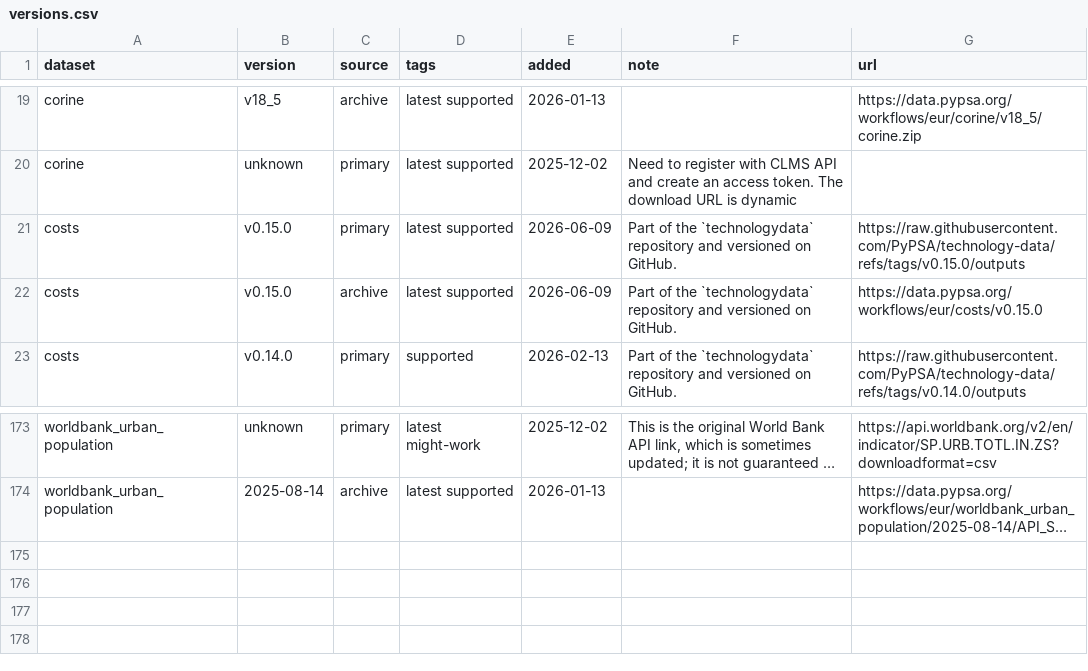
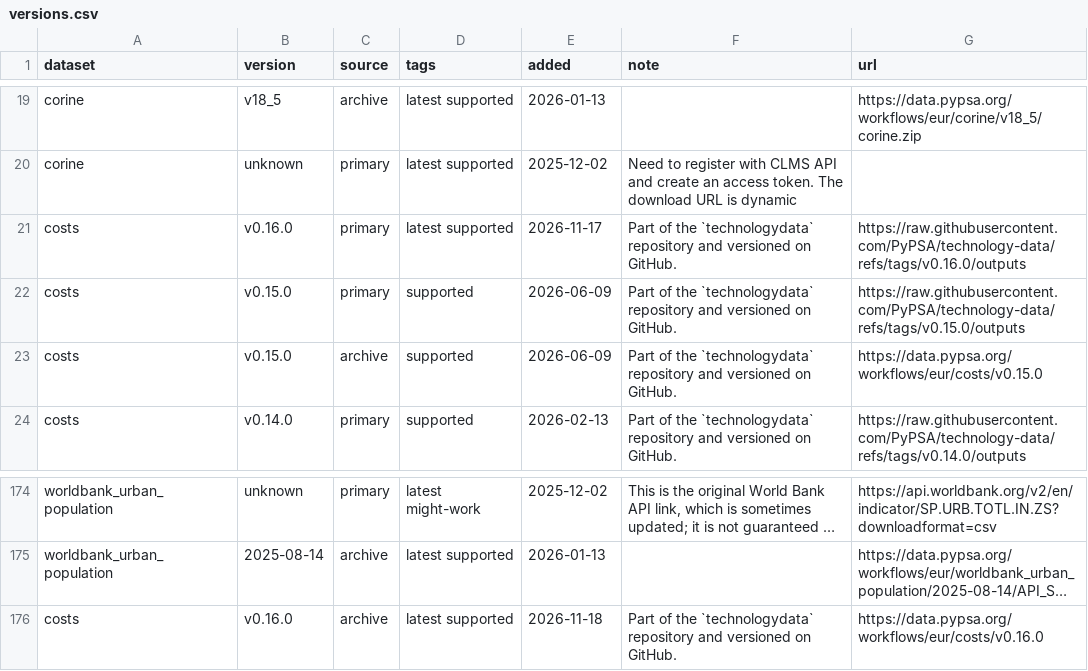
Before and after one commit to PyPSA/pypsa-eur, a CSV file: data/versions.csv, drawn as a sheet; only a part is shown, gaps mark what is left out; long unchanged cells end in …; addresses are those after the commit; the diff names each change by its address in the sheet, - before the commit and + after, or states it on an @@ line.

Commit message:
data: Bump technology-data to v0.16.0 (#2426)
* Bump technology-data to v0.16.0

Add v0.16.0 primary source as latest supported costs dataset and
downgrade v0.15.0 to supported. Note changed default results.

* Update expected test objectives for technology-data v0.16.0

Myopic and perfect values were already stale on master.

* Add PR number to release note

* Add technology-data v0.16.0 archive entry to versions.csv

---------

Co-authored-by: Fabian Neumann <fabian.neumann@outlook.de>

```diff
--- a/data/versions.csv
+++ b/data/versions.csv
+row 21: costs | v0.16.0 | primary | latest supported | 2026-11-17 | Part of the `technologydata` repository and versioned on GitHub. | https://raw.githubusercontent.com/PyPSA/technology-data/refs/tags/v0.16.0/outputs
-D22:D23 (tags): latest supported
+D22:D23 (tags): supported
+row 176: costs | v0.16.0 | archive | latest supported | 2026-11-18 | Part of the `technologydata` repository and versioned on GitHub. | https://data.pypsa.org/workflows/eur/costs/v0.16.0
```
Also changed, not shown: 5 other files.
